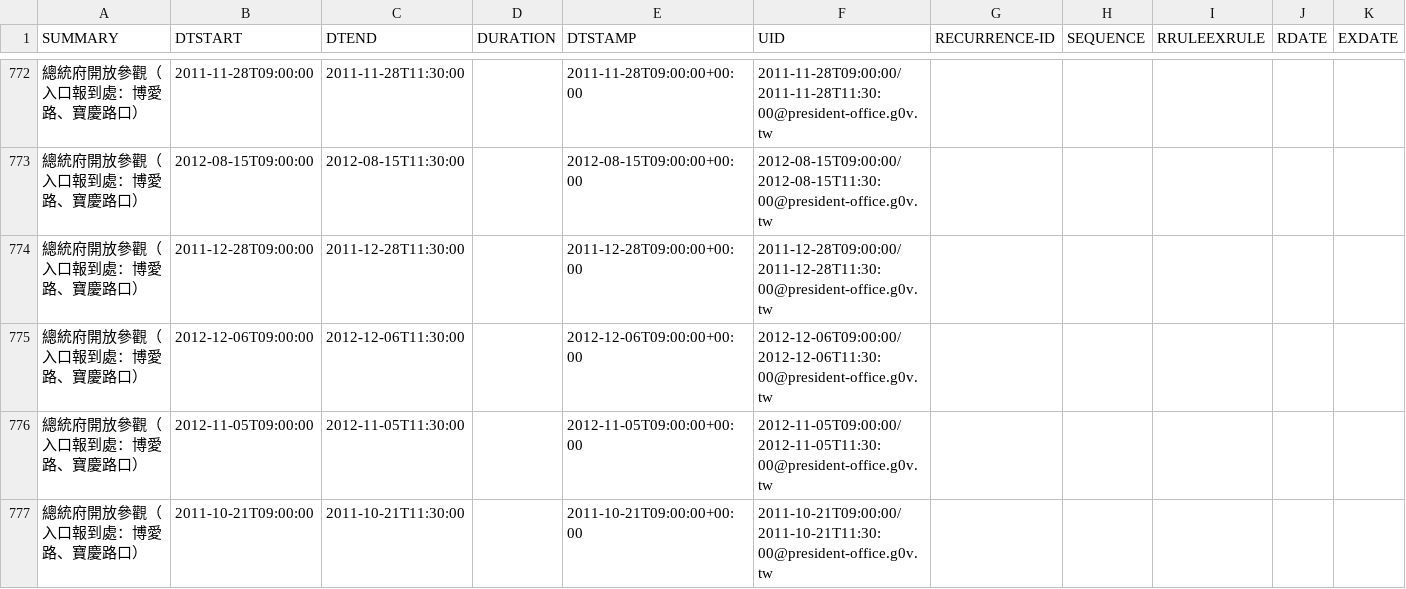
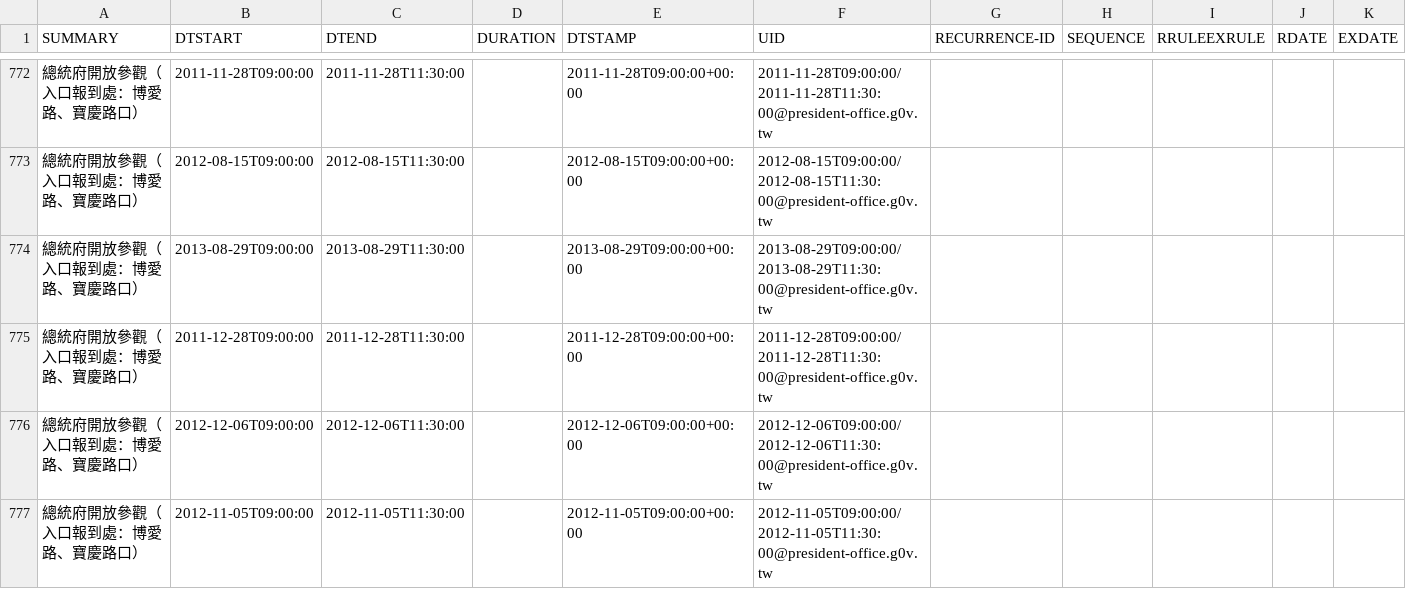
Before and after one commit to g0v-data/president, a CSV file: president_schedules/president-office.csv, drawn as a sheet; only a part is shown, gaps mark what is left out; the shorter side is filled out with more unchanged rows; the diff names each change by its address in the sheet, - before the commit and + after, or states it on an @@ line.

Commit message:
autocommit with president_process.py "515aa7e3a229198c570513ff470719f7bdcc92b8"

```diff
--- a/president_schedules/president-office.csv
+++ b/president_schedules/president-office.csv
+row 774: 總統府開放參觀（入口報到處：博愛路、寶慶路口） | 2013-08-29T09:00:00 | 2013-08-29T11:30:00 |  | 2013-08-29T09:00:00+00:00 | 2013-08-29T09:00:00/2013-08-29T11:30:00@president-office.g0v.tw
```
